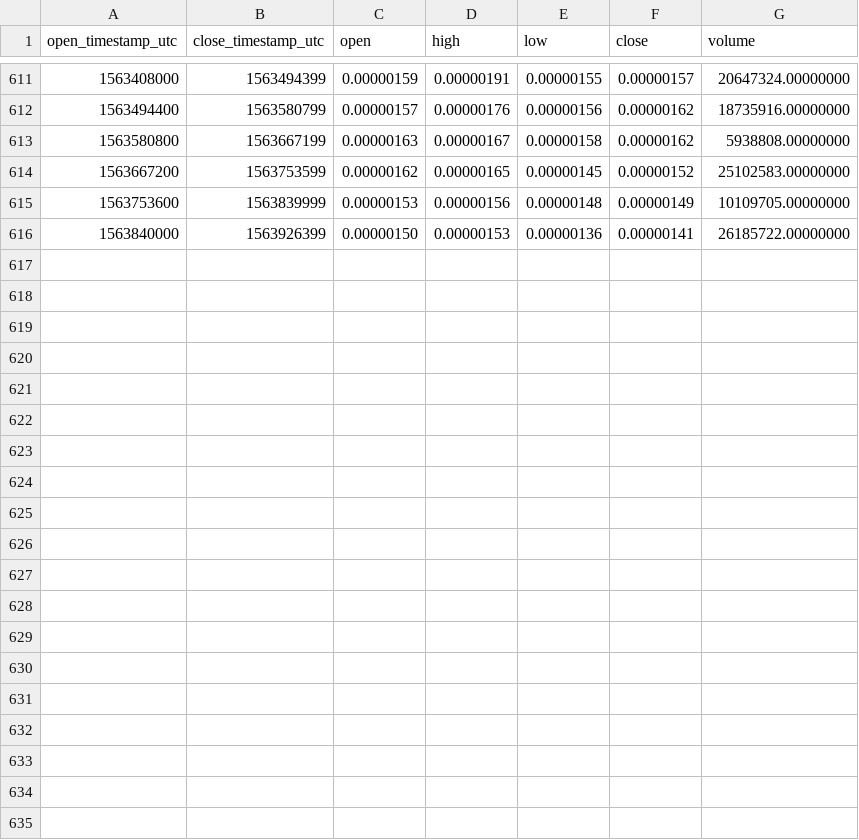
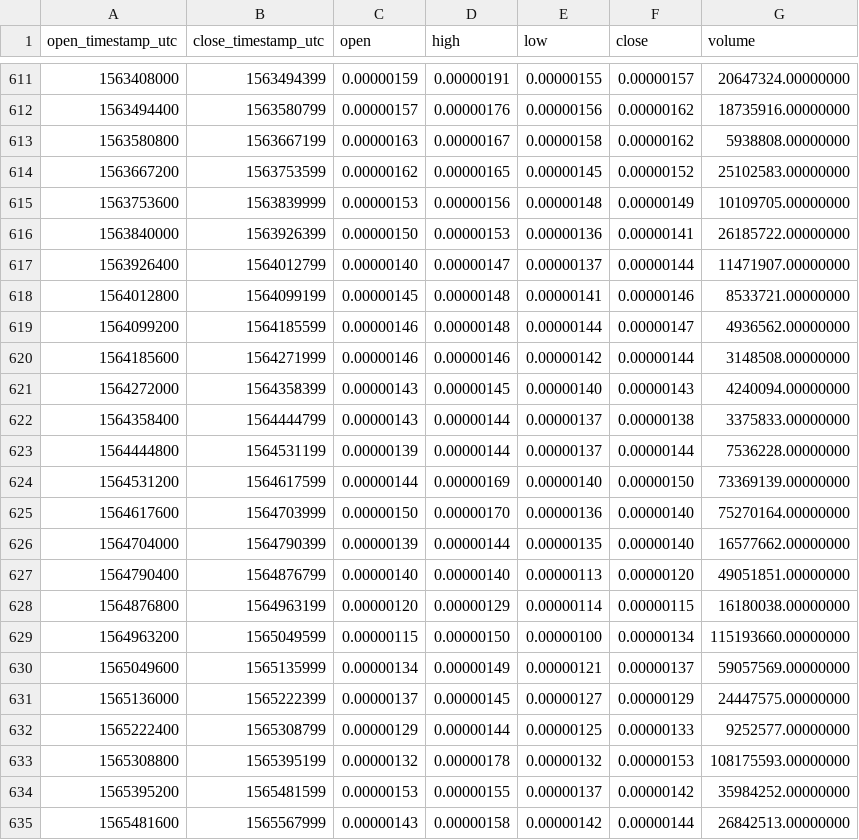
Before and after one commit to cryptobigbro/binance-CDTBTC, a CSV file: binance-CDTBTC-1d.csv, drawn as a sheet; only a part is shown, gaps mark what is left out.

Commit message:
Update OHLCV data.

```diff
--- a/binance-CDTBTC-1d.csv
+++ b/binance-CDTBTC-1d.csv
@@ -616 +616,20 @@ open_timestamp_utc,close_timestamp_utc,open,high,low,close,volume
 1563840000,1563926399,0.00000150,0.00000153,0.00000136,0.00000141,26185722.00000000
+1563926400,1564012799,0.00000140,0.00000147,0.00000137,0.00000144,11471907.00000000
+1564012800,1564099199,0.00000145,0.00000148,0.00000141,0.00000146,8533721.00000000
+1564099200,1564185599,0.00000146,0.00000148,0.00000144,0.00000147,4936562.00000000
+1564185600,1564271999,0.00000146,0.00000146,0.00000142,0.00000144,3148508.00000000
+1564272000,1564358399,0.00000143,0.00000145,0.00000140,0.00000143,4240094.00000000
+1564358400,1564444799,0.00000143,0.00000144,0.00000137,0.00000138,3375833.00000000
+1564444800,1564531199,0.00000139,0.00000144,0.00000137,0.00000144,7536228.00000000
+1564531200,1564617599,0.00000144,0.00000169,0.00000140,0.00000150,73369139.00000000
+1564617600,1564703999,0.00000150,0.00000170,0.00000136,0.00000140,75270164.00000000
+1564704000,1564790399,0.00000139,0.00000144,0.00000135,0.00000140,16577662.00000000
+1564790400,1564876799,0.00000140,0.00000140,0.00000113,0.00000120,49051851.00000000
+1564876800,1564963199,0.00000120,0.00000129,0.00000114,0.00000115,16180038.00000000
+1564963200,1565049599,0.00000115,0.00000150,0.00000100,0.00000134,115193660.00000000
+1565049600,1565135999,0.00000134,0.00000149,0.00000121,0.00000137,59057569.00000000
+1565136000,1565222399,0.00000137,0.00000145,0.00000127,0.00000129,24447575.00000000
+1565222400,1565308799,0.00000129,0.00000144,0.00000125,0.00000133,9252577.00000000
+1565308800,1565395199,0.00000132,0.00000178,0.00000132,0.00000153,108175593.00000000
+1565395200,1565481599,0.00000153,0.00000155,0.00000137,0.00000142,35984252.00000000
+1565481600,1565567999,0.00000143,0.00000158,0.00000142,0.00000144,26842513.00000000
```
Also changed, not shown: binance-CDTBTC-1M.csv, binance-CDTBTC-1w.csv, 1 other file.
